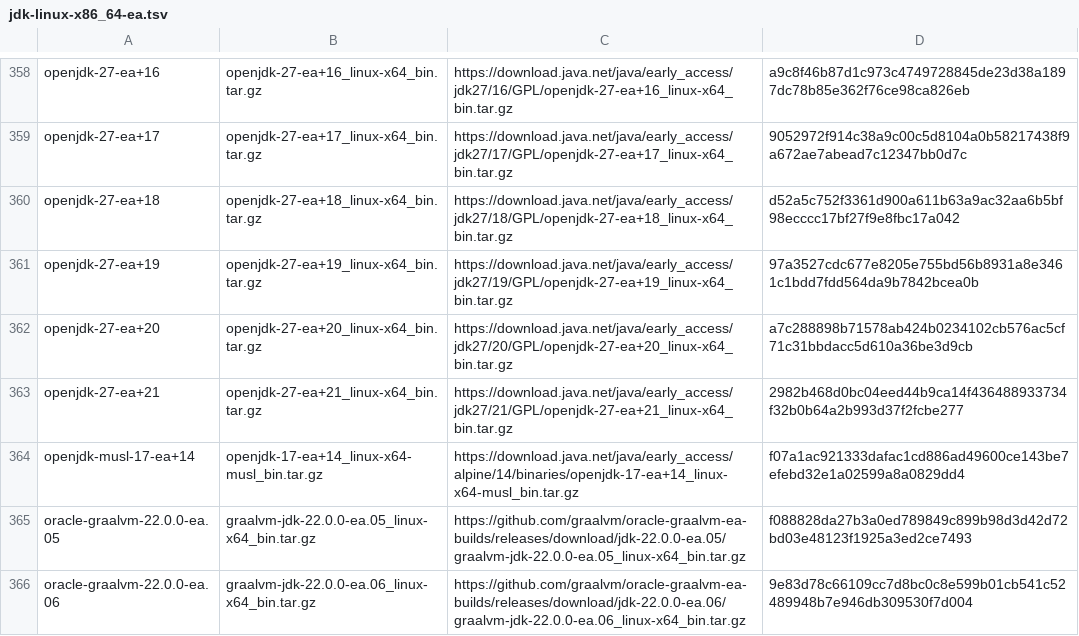
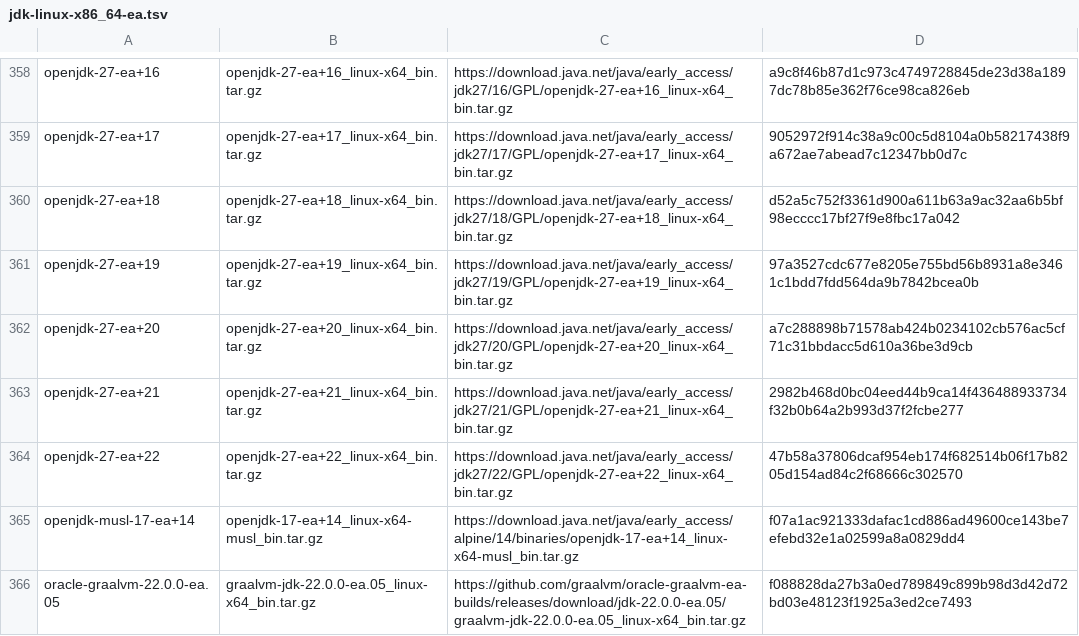
Before and after one commit to halcyon/asdf-java, a TSV file: data/jdk-linux-x86_64-ea.tsv, drawn as a sheet; only a part is shown, gaps mark what is left out; the shorter side is filled out with more unchanged rows; the diff names each change by its address in the sheet, - before the commit and + after, or states it on an @@ line.

```diff
--- a/data/jdk-linux-x86_64-ea.tsv
+++ b/data/jdk-linux-x86_64-ea.tsv
+row 364: openjdk-27-ea+22 | openjdk-27-ea+22_linux-x64_bin.tar.gz | https://download.java.net/java/early_access/jdk27/22/GPL/openjdk-27-ea+22_linux-x64_bin.tar.gz | 47b58a37806dcaf954eb174f682514b06f17b8205d154ad84c2f68666c302570
```
Also changed, not shown: data/jdk-linux-aarch64-ea.tsv, data/jdk-macosx-aarch64-ea.tsv, 5 other files.
